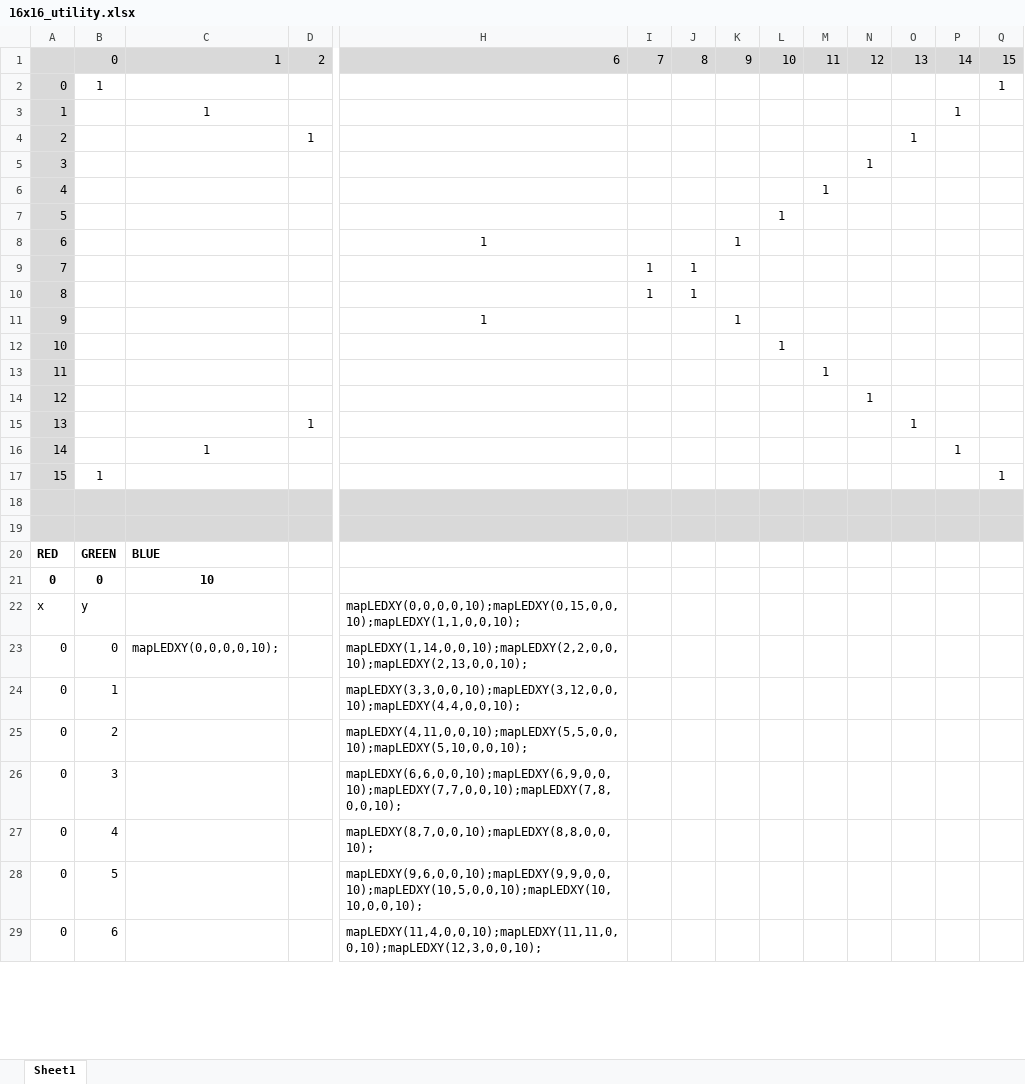
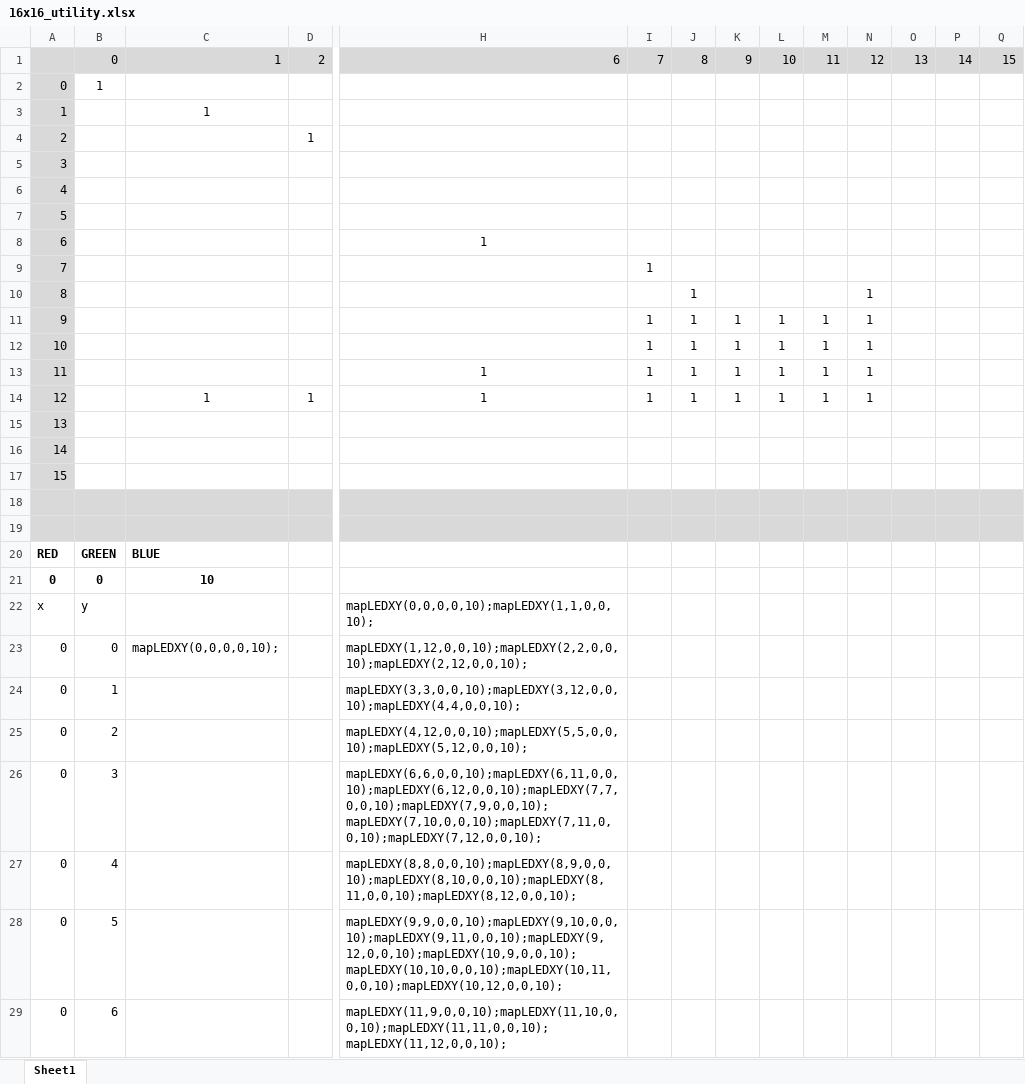
Before and after one commit to DomDaigle/Arduino_codes, an Excel workbook: 16x16_utility.xlsx, sheet Sheet1, drawn as a sheet; only a part is shown, gaps mark what is left out; values as stored, in another font and other column widths than the file's, no borders; conditional formats not drawn; removed rows and columns are numbered as before the commit, all else as after; rows hold the shown columns only; the diff covers the shown part only; the diff names each change by its address in the sheet, - before the commit and + after, or states it on an @@ line.

Commit message:
Add files via upload

```diff
--- a/16x16_utility.xlsx (sheet Sheet1)
+++ b/16x16_utility.xlsx (sheet Sheet1)
-Q2: 1
+Q2: (empty)
-P3: 1
+P3: (empty)
-O4: 1
+O4: (empty)
-N5: 1
+N5: (empty)
-M6: 1
+M6: (empty)
-L7: 1
+L7: (empty)
-K8: 1
+K8: (empty)
-J9: 1
+J9: (empty)
-I10: 1
+I10: (empty)
-N10: (empty)
+N10: 1
-row 11: 9 |  |  |  | 1 |  |  | 1
-row 12: 10 |  |  |  |  |  |  |  | 1
-row 13: 11 |  |  |  |  |  |  |  |  | 1
-row 14: 12 |  |  |  |  |  |  |  |  |  | 1
+row 11: 9 |  |  |  |  | 1 | 1 | 1 | 1 | 1 | 1
+row 12: 10 |  |  |  |  | 1 | 1 | 1 | 1 | 1 | 1
+row 13: 11 |  |  |  | 1 | 1 | 1 | 1 | 1 | 1 | 1
+row 14: 12 |  | 1 | 1 | 1 | 1 | 1 | 1 | 1 | 1 | 1
-D15: 1
+D15: (empty)
-O15: 1
+O15: (empty)
-C16: 1
+C16: (empty)
-P16: 1
+P16: (empty)
-B17: 1
+B17: (empty)
-Q17: 1
+Q17: (empty)
-H22: mapLEDXY(0,0,0,0,10);mapLEDXY(0,15,0,0,10);mapLEDXY(1,1,0,0,10);
+H22: mapLEDXY(0,0,0,0,10);mapLEDXY(1,1,0,0,10);
-H23: mapLEDXY(1,14,0,0,10);mapLEDXY(2,2,0,0,10);mapLEDXY(2,13,0,0,10);
+H23: mapLEDXY(1,12,0,0,10);mapLEDXY(2,2,0,0,10);mapLEDXY(2,12,0,0,10);
-H25: mapLEDXY(4,11,0,0,10);mapLEDXY(5,5,0,0,10);mapLEDXY(5,10,0,0,10);
+H25: mapLEDXY(4,12,0,0,10);mapLEDXY(5,5,0,0,10);mapLEDXY(5,12,0,0,10);
-H26: mapLEDXY(6,6,0,0,10);mapLEDXY(6,9,0,0,10);mapLEDXY(7,7,0,0,10);mapLEDXY(7,8,0,0,10);
+H26: mapLEDXY(6,6,0,0,10);mapLEDXY(6,11,0,0,10);mapLEDXY(6,12,0,0,10);mapLEDXY(7,7,0,0,10);mapLEDXY(7,9,0,0,10);mapLEDXY(7,10,0,0,10);mapLEDXY(7,11,0,0,10);mapLEDXY(7,12,0,0,10);
-H27: mapLEDXY(8,7,0,0,10);mapLEDXY(8,8,0,0,10);
+H27: mapLEDXY(8,8,0,0,10);mapLEDXY(8,9,0,0,10);mapLEDXY(8,10,0,0,10);mapLEDXY(8,11,0,0,10);mapLEDXY(8,12,0,0,10);
-H28: mapLEDXY(9,6,0,0,10);mapLEDXY(9,9,0,0,10);mapLEDXY(10,5,0,0,10);mapLEDXY(10,10,0,0,10);
+H28: mapLEDXY(9,9,0,0,10);mapLEDXY(9,10,0,0,10);mapLEDXY(9,11,0,0,10);mapLEDXY(9,12,0,0,10);mapLEDXY(10,9,0,0,10);mapLEDXY(10,10,0,0,10);mapLEDXY(10,11,0,0,10);mapLEDXY(10,12,0,0,10);
-H29: mapLEDXY(11,4,0,0,10);mapLEDXY(11,11,0,0,10);mapLEDXY(12,3,0,0,10);
+H29: mapLEDXY(11,9,0,0,10);mapLEDXY(11,10,0,0,10);mapLEDXY(11,11,0,0,10);mapLEDXY(11,12,0,0,10);
```
Also changed, not shown: 49 edited cells elsewhere in this sheet.
